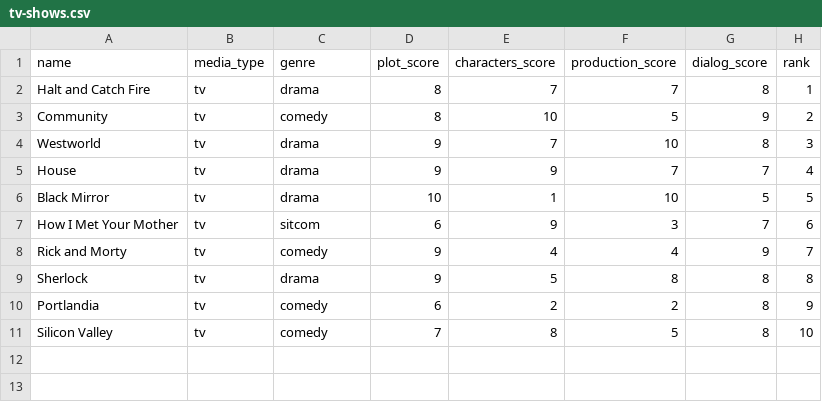
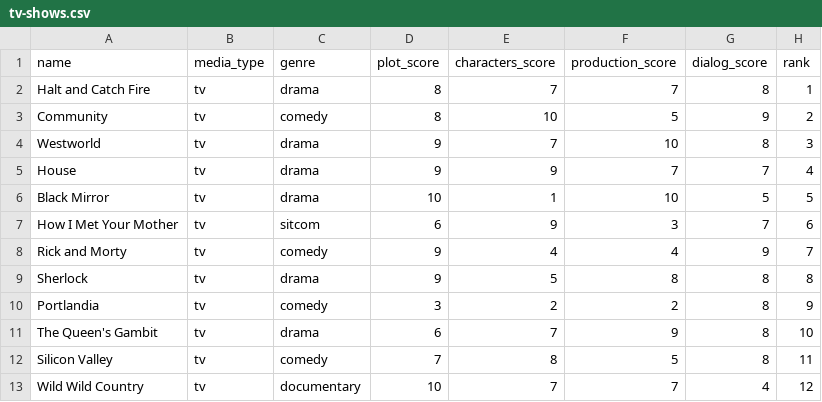
Before and after one commit to gregorybchris/personal-website, a CSV file: backend/src/chris_package/chris/datasets/data/media/tv-shows.csv, drawn as a sheet.

Commit message:
Update TV shows

```diff
--- a/backend/src/chris_package/chris/datasets/data/media/tv-shows.csv
+++ b/backend/src/chris_package/chris/datasets/data/media/tv-shows.csv
@@ -9,3 +9,5 @@ Rick and Morty,tv,comedy,9,4,4,9,7
 Sherlock,tv,drama,9,5,8,8,8
-Portlandia,tv,comedy,6,2,2,8,9
-Silicon Valley,tv,comedy,7,8,5,8,10
+Portlandia,tv,comedy,3,2,2,8,9
+The Queen's Gambit,tv,drama,6,7,9,8,10
+Silicon Valley,tv,comedy,7,8,5,8,11
+Wild Wild Country,tv,documentary,10,7,7,4,12
```
